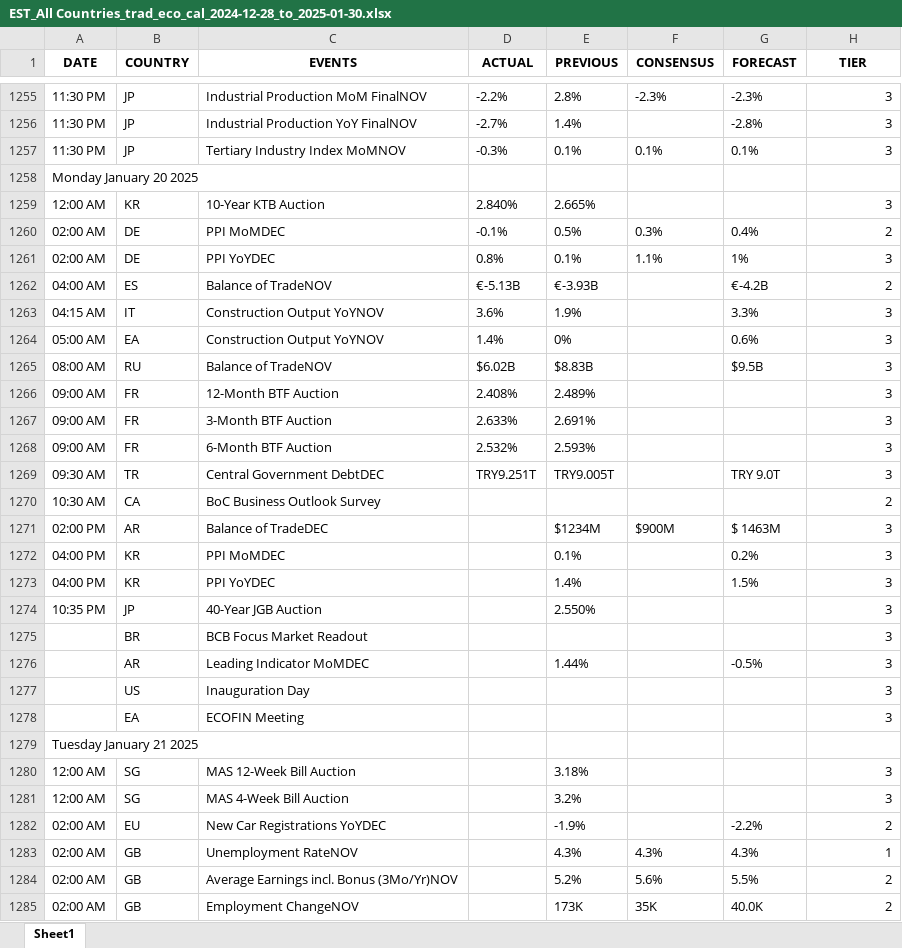
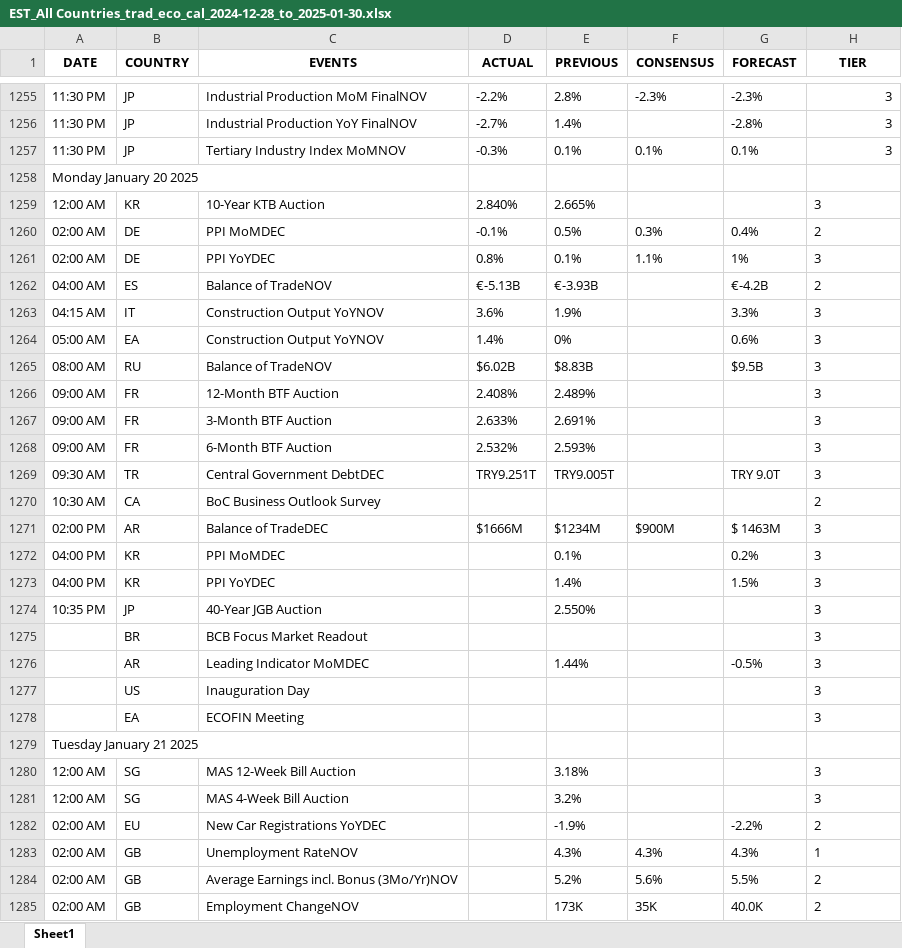
Before and after one commit to krishangguptafibonacciresearch/TradingEconomicsCalendar, an Excel workbook: Input_data/EST_All Countries_trad_eco_cal_2024-12-28_to_2025-01-30.xlsx, sheet Sheet1, drawn as a sheet; only a part is shown, gaps mark what is left out; values as stored, in another font and other column widths than the file's, no borders; the diff covers the shown part only; the diff names each change by its address in the sheet, - before the commit and + after, or states it on an @@ line.

```diff
--- a/Input_data/EST_All Countries_trad_eco_cal_2024-12-28_to_2025-01-30.xlsx (sheet Sheet1)
+++ b/Input_data/EST_All Countries_trad_eco_cal_2024-12-28_to_2025-01-30.xlsx (sheet Sheet1)
-H1259:H1278 alignment: right
+H1259:H1278 alignment: left
-D1271 (ACTUAL): (empty)
+D1271 (ACTUAL): $1666M
-H1280:H1285 alignment: right
+H1280:H1285 alignment: left
```
Also changed, not shown: 23 added rows and cell formats elsewhere in this sheet, 6 other files.
